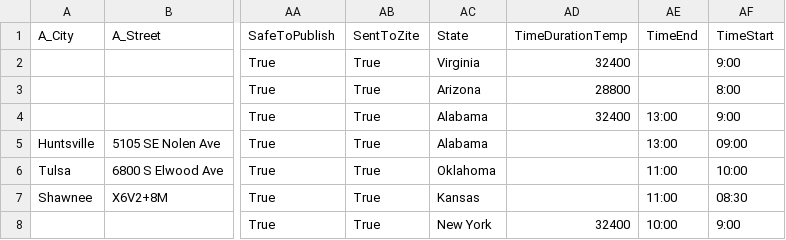
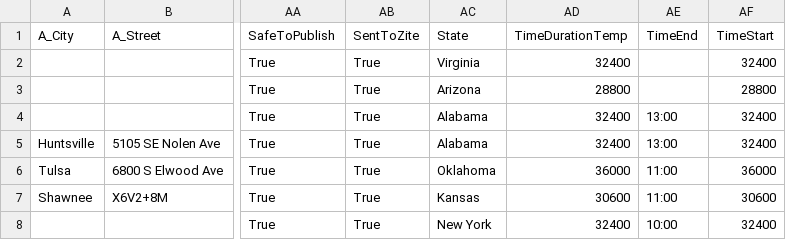
Before and after one commit to kyle-kemper/test-map, a CSV file: Ambassador_ActiveDates.csv, drawn as a sheet; only a part is shown, gaps mark what is left out; the diff names each change by its address in the sheet, - before the commit and + after, or states it on an @@ line.

```diff
--- a/Ambassador_ActiveDates.csv
+++ b/Ambassador_ActiveDates.csv
-AF2 (TimeStart): 9:00
+AF2 (TimeStart): 32400
-AF3 (TimeStart): 8:00
+AF3 (TimeStart): 28800
-AF4 (TimeStart): 9:00
+AF4 (TimeStart): 32400
-AD5 (TimeDurationTemp): (empty)
+AD5 (TimeDurationTemp): 32400
-AF5 (TimeStart): 09:00
+AF5 (TimeStart): 32400
-AD6 (TimeDurationTemp): (empty)
+AD6 (TimeDurationTemp): 36000
-AF6 (TimeStart): 10:00
+AF6 (TimeStart): 36000
-AD7 (TimeDurationTemp): (empty)
+AD7 (TimeDurationTemp): 30600
-AF7 (TimeStart): 08:30
+AF7 (TimeStart): 30600
-AF8 (TimeStart): 9:00
+AF8 (TimeStart): 32400
```
